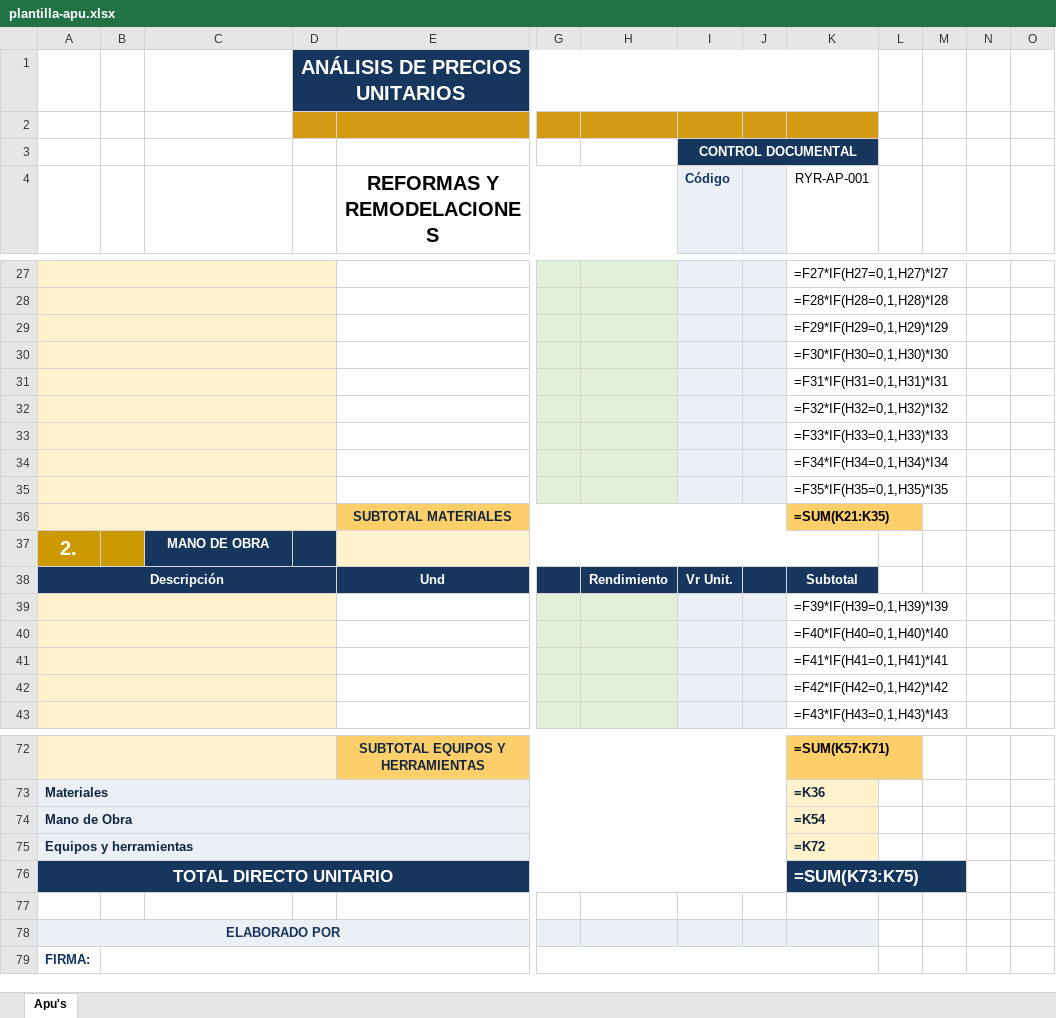
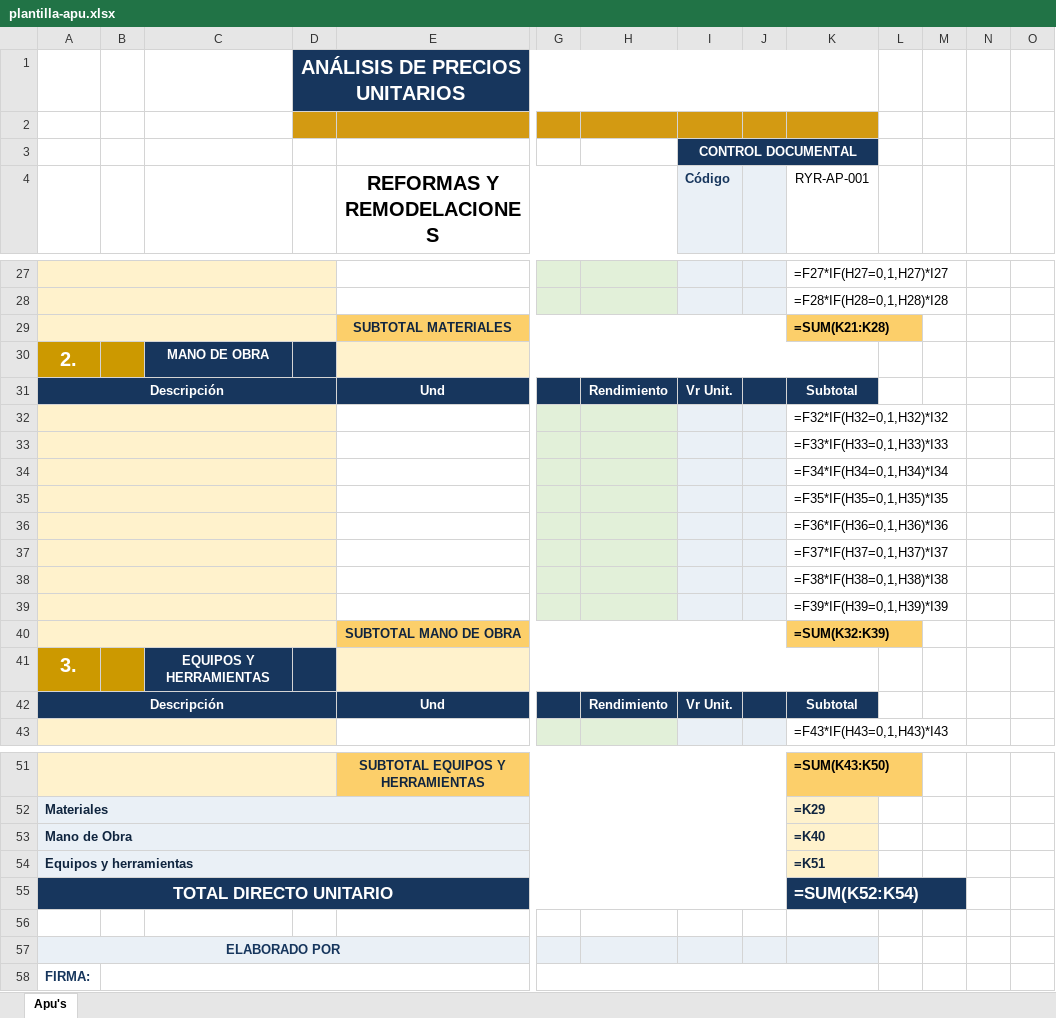
Before and after one commit to hfhr2016-debug/formulario-obra, an Excel workbook: public/plantilla-apu.xlsx, sheet Apu's, drawn as a sheet; only a part is shown, gaps mark what is left out; values as stored, in another font and other column widths than the file's, no borders; formulas without a stored value are shown as written; charts and pictures not drawn; removed rows and columns are numbered as before the commit, all else as after; rows hold the shown columns only; the diff covers the shown part only; the diff names each change by its address in the sheet, - before the commit and + after, or states it on an @@ line.

```diff
--- a/public/plantilla-apu.xlsx (sheet Apu's)
+++ b/public/plantilla-apu.xlsx (sheet Apu's)
-row 29:  |  |  |  |  |  |  |  |  | =F29*IF(H29=0,1,H29)*I29
-row 30:  |  |  |  |  |  |  |  |  | =F30*IF(H30=0,1,H30)*I30
-row 31:  |  |  |  |  |  |  |  |  | =F31*IF(H31=0,1,H31)*I31
+row 29:  |  |  |  | SUBTOTAL MATERIALES |  |  |  |  | =SUM(K21:K28)
@@ row 37 moved to row 30: 2. @@
@@ row 56 moved to row 31: Descripción @@
-row 36:  |  |  |  | SUBTOTAL MATERIALES |  |  |  |  | =SUM(K21:K35)
+row 36:  |  |  |  |  |  |  |  |  | =F36*IF(H36=0,1,H36)*I36
+row 37:  |  |  |  |  |  |  |  |  | =F37*IF(H37=0,1,H37)*I37
+row 38:  |  |  |  |  |  |  |  |  | =F38*IF(H38=0,1,H38)*I38
+row 40:  |  |  |  | SUBTOTAL MANO DE OBRA |  |  |  |  | =SUM(K32:K39)
@@ row 55 moved to row 41: 3. @@
-row 40:  |  |  |  |  |  |  |  |  | =F40*IF(H40=0,1,H40)*I40
-row 41:  |  |  |  |  |  |  |  |  | =F41*IF(H41=0,1,H41)*I41
-row 42:  |  |  |  |  |  |  |  |  | =F42*IF(H42=0,1,H42)*I42
-K51 (RYR-AP-001): =SUM(K57:K71)
+K51 (RYR-AP-001): =SUM(K43:K50)
-K52 (RYR-AP-001): =K36
+K52 (RYR-AP-001): =K29
-K53 (RYR-AP-001): =K54
+K53 (RYR-AP-001): =K40
-K54 (RYR-AP-001): =K72
+K54 (RYR-AP-001): =K51
-K55 (RYR-AP-001): =SUM(K73:K75)
+K55 (RYR-AP-001): =SUM(K52:K54)
```
Also changed, not shown: 19 removed rows and cell formats elsewhere in this sheet.
